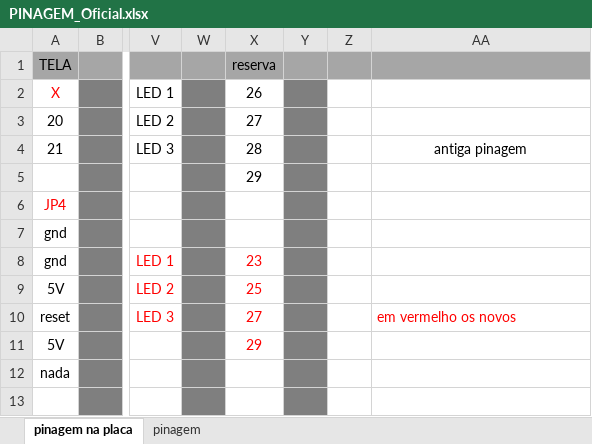
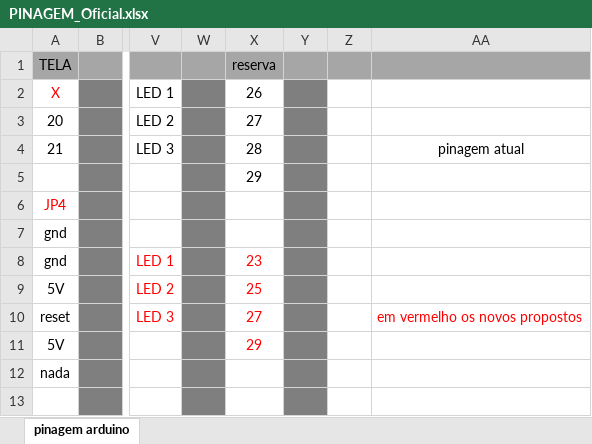
Before and after one commit to murchelon/MarSidFla, an Excel workbook: Docs/PINAGEM_Oficial.xlsx, sheet pinagem arduino, drawn as a sheet; only a part is shown, gaps mark what is left out; values as stored, in another font and other column widths than the file's, no borders; the diff names each change by its address in the sheet, - before the commit and + after, or states it on an @@ line.

Commit message:
organizacao dos docs e atualizacao

```diff
--- a/Docs/PINAGEM_Oficial.xlsx (sheet pinagem arduino)
+++ b/Docs/PINAGEM_Oficial.xlsx (sheet pinagem arduino)
-sheet tab: pinagem na placa
+sheet tab: pinagem arduino
-sheet tab: pinagem
-AA4: antiga pinagem
+AA4: pinagem atual
-AA10: em vermelho os novos
+AA10: em vermelho os novos propostos
```
Also changed, not shown: 62 other files.
